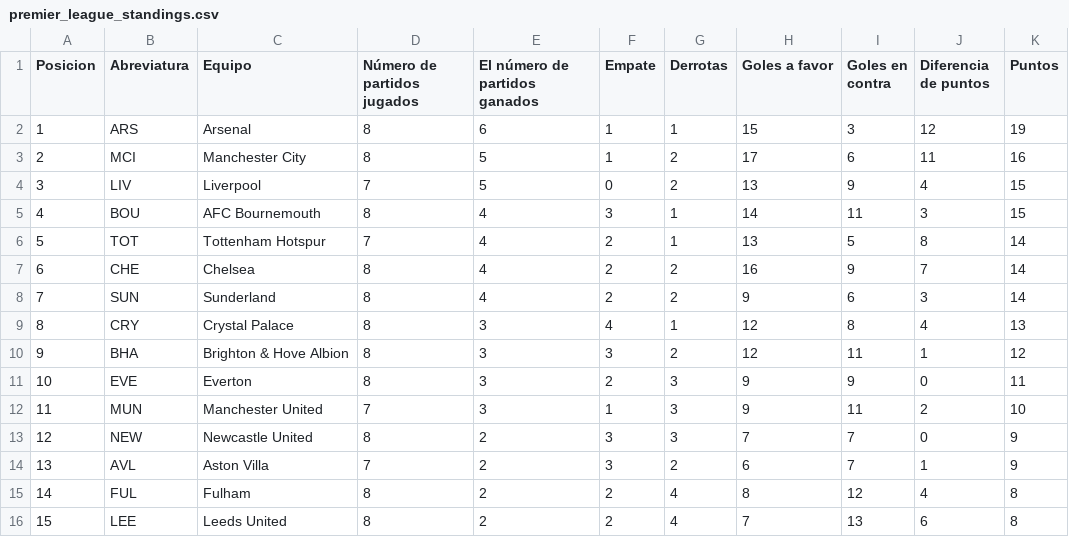
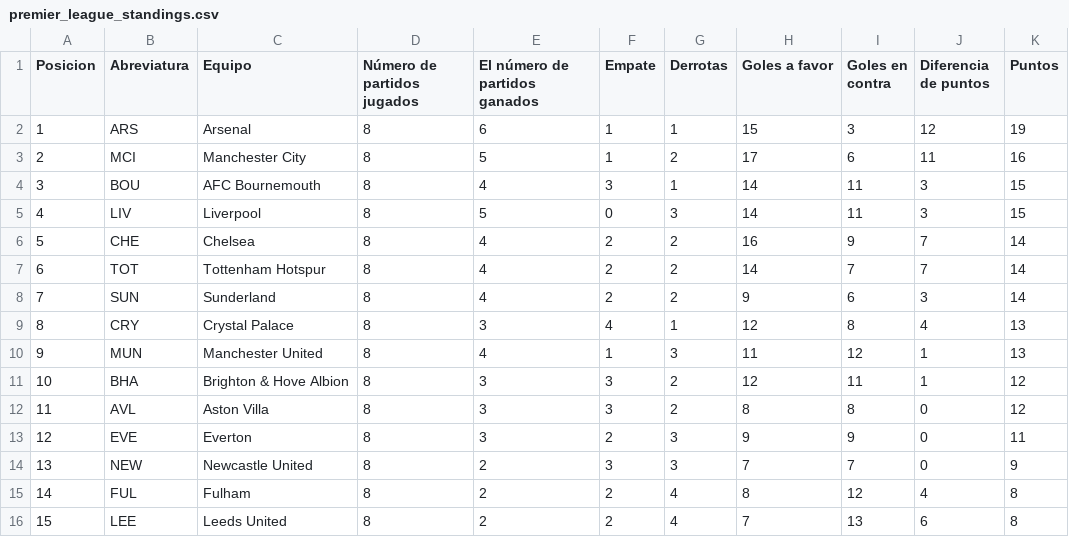
Before and after one commit to AndresPlazas19931504/scrapper-deportes-devops, a CSV file: data/premier_league_standings.csv, drawn as a sheet; only a part is shown; removed rows and columns are numbered as before the commit, all else as after; the diff names each change by its address in the sheet, - before the commit and + after, or states it on an @@ line.

```diff
--- a/data/premier_league_standings.csv
+++ b/data/premier_league_standings.csv
-row 4: 3 | LIV | Liverpool | 7 | 5 | 0 | 2 | 13 | 9 | 4 | 15
@@ column A (Posicion) renumbered between rows 4 and 14 @@
-row 6: 5 | TOT | Tottenham Hotspur | 7 | 4 | 2 | 1 | 13 | 5 | 8 | 14
+row 5: 4 | LIV | Liverpool | 8 | 5 | 0 | 3 | 14 | 11 | 3 | 15
+row 7: 6 | TOT | Tottenham Hotspur | 8 | 4 | 2 | 2 | 14 | 7 | 7 | 14
+row 10: 9 | MUN | Manchester United | 8 | 4 | 1 | 3 | 11 | 12 | 1 | 13
+row 12: 11 | AVL | Aston Villa | 8 | 3 | 3 | 2 | 8 | 8 | 0 | 12
-row 12: 11 | MUN | Manchester United | 7 | 3 | 1 | 3 | 9 | 11 | 2 | 10
-row 14: 13 | AVL | Aston Villa | 7 | 2 | 3 | 2 | 6 | 7 | 1 | 9
```
